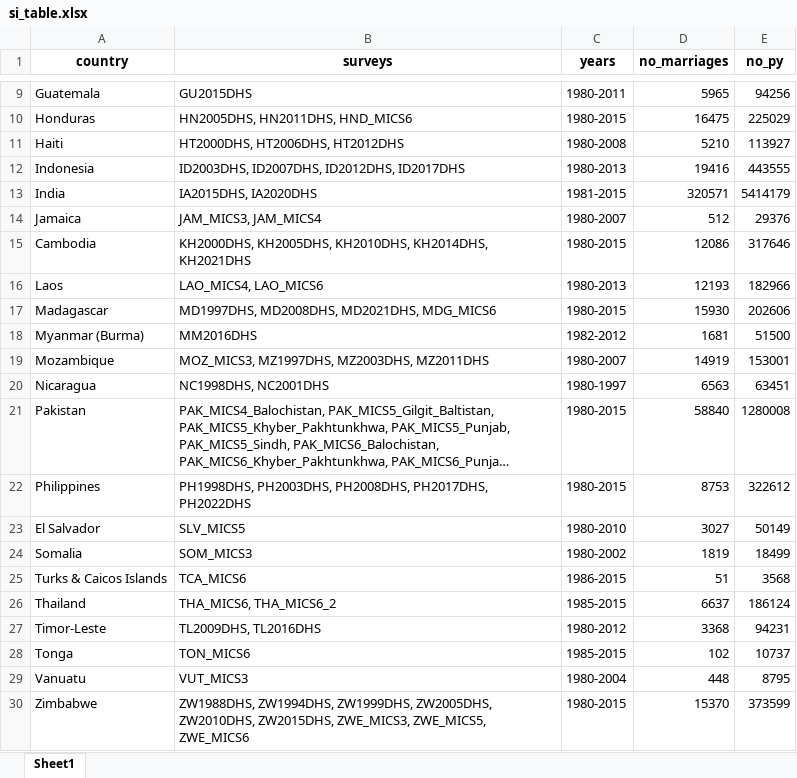
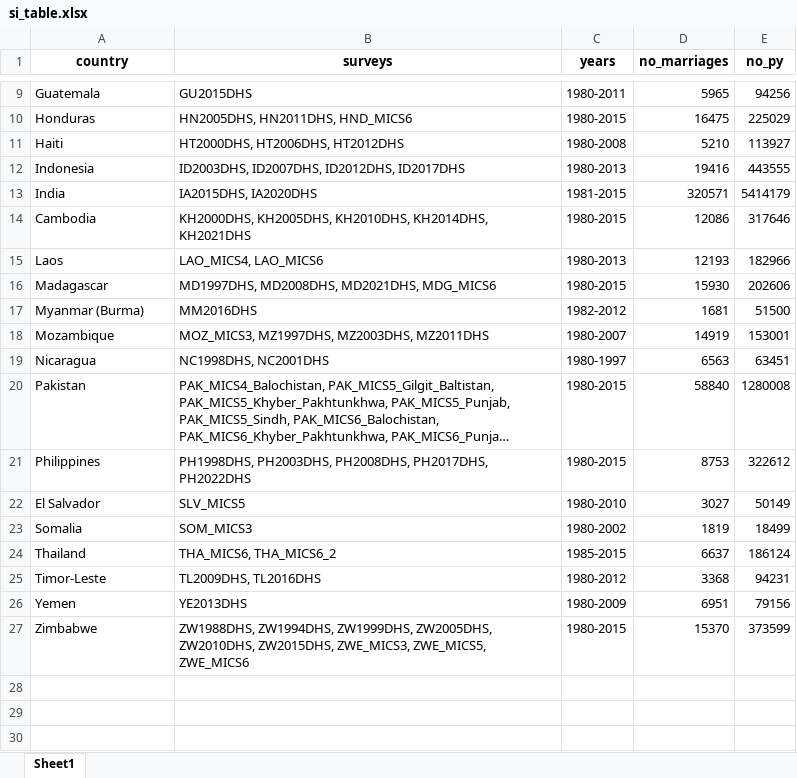
Before and after one commit to annapal/cyclone-child-marraige, an Excel workbook: results/si_table.xlsx, sheet Sheet1, drawn as a sheet; only a part is shown, gaps mark what is left out; long unchanged cells end in …; values as stored, in another font and other column widths than the file's, no borders; removed rows and columns are numbered as before the commit, all else as after; the diff names each change by its address in the sheet, - before the commit and + after, or states it on an @@ line.

```diff
--- a/results/si_table.xlsx (sheet Sheet1)
+++ b/results/si_table.xlsx (sheet Sheet1)
-row 14: Jamaica | JAM_MICS3, JAM_MICS4 | 1980-2007 | 512 | 29376
-row 25: Turks & Caicos Islands | TCA_MICS6 | 1986-2015 | 51 | 3568
-row 28: Tonga | TON_MICS6 | 1985-2015 | 102 | 10737
-row 29: Vanuatu | VUT_MICS3 | 1980-2004 | 448 | 8795
+row 26: Yemen | YE2013DHS | 1980-2009 | 6951 | 79156
```
Also changed, not shown: data/meta_dhs_mics_updated.xlsx, results/results_all.xlsx, 3 other files.
